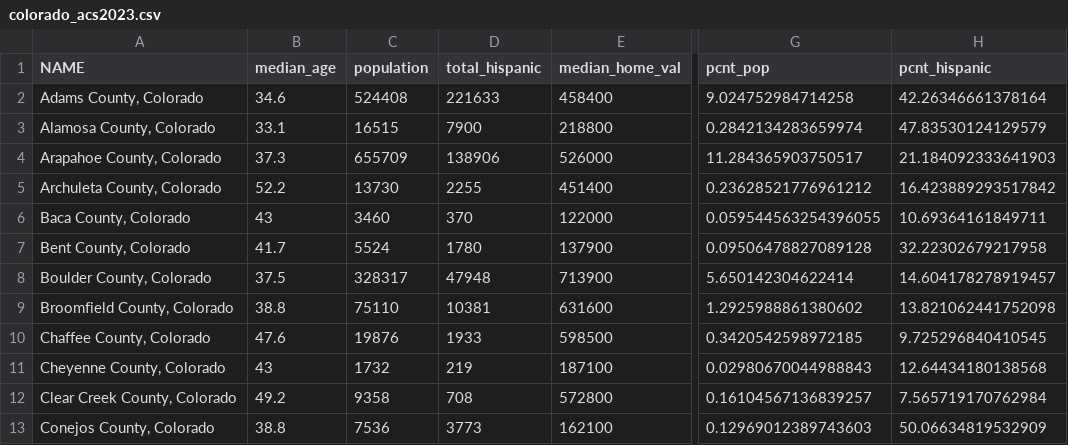
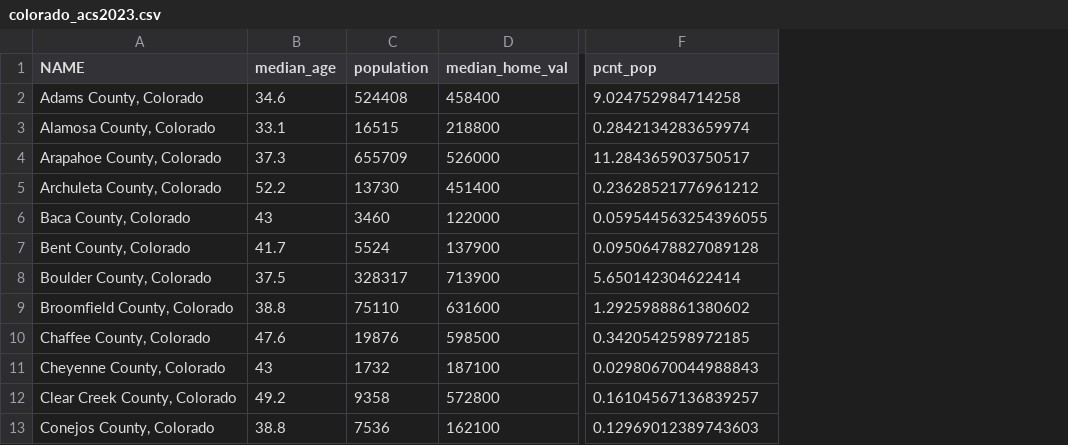
Before and after one commit to CU-Denver-MathStats-OER/Data-Wrangling-and-Visualization, a CSV file: Data/colorado_acs2023.csv, drawn as a sheet; only a part is shown, gaps mark what is left out; the diff names each change by its address in the sheet, - before the commit and + after, or states it on an @@ line.

Commit message:
adding colorado data

```diff
--- a/Data/colorado_acs2023.csv
+++ b/Data/colorado_acs2023.csv
-column D (total_hispanic), rows 2-13: 221633 | 7900 | 138906 | 2255 | 370 | 1780 | 47948 | 10381 | 1933 | 219 | 708 | 3773
-column H (pcnt_hispanic), rows 2-13: 42.26346661378164 | 47.83530124129579 | 21.184092333641903 | 16.423889293517842 | 10.69364161849711 | 32.22302679217958 | 14.604178278919457 | 13.821062441752098 | 9.725296840410545 | 12.64434180138568 | 7.565719170762984 | 50.06634819532909
```
